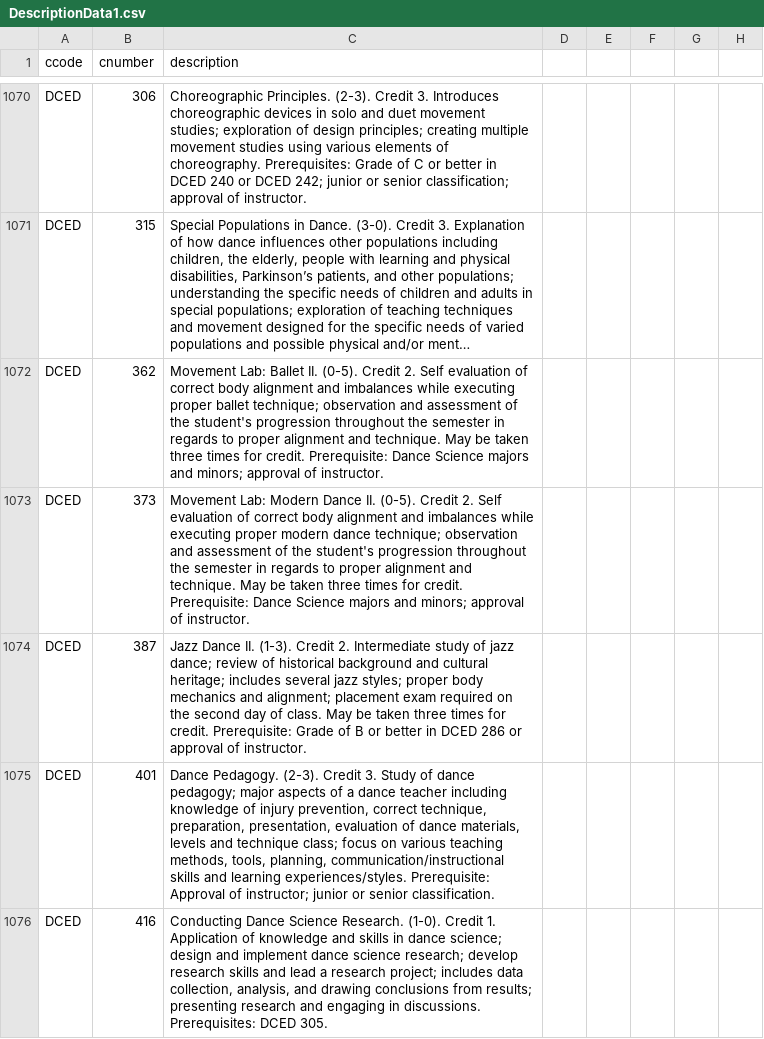
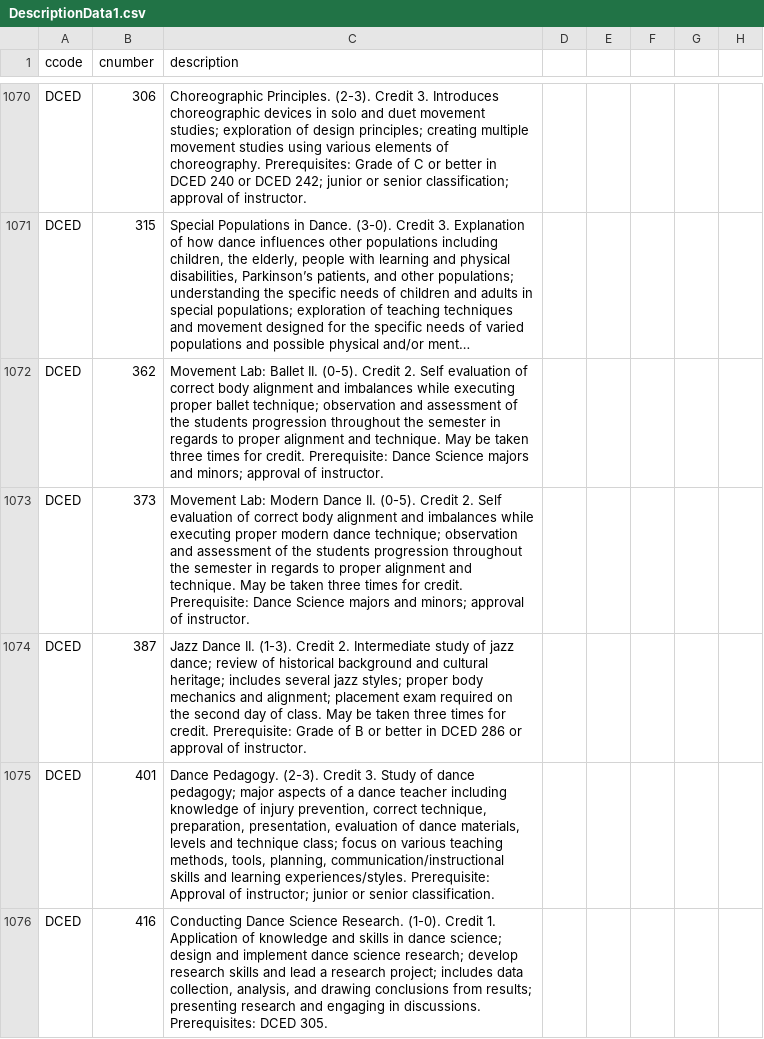
Before and after one commit to teamup-org/cleo-asp-502, a CSV file: lib/data/newData/csv/DescriptionData1.csv, drawn as a sheet; only a part is shown, gaps mark what is left out; long unchanged cells end in …; the diff covers the shown part only; the diff names each change by its address in the sheet, - before the commit and + after, or states it on an @@ line.

Commit message:
added course descriptions

```diff
--- a/lib/data/newData/csv/DescriptionData1.csv
+++ b/lib/data/newData/csv/DescriptionData1.csv
-C1072 (description): …of the student's progression throughout…
+C1072 (description): …of the students progression throughout…
-C1073 (description): …of the student's progression throughout…
+C1073 (description): …of the students progression throughout…
```
Also changed, not shown: 108 edited cells elsewhere in this file, 8 other files.
